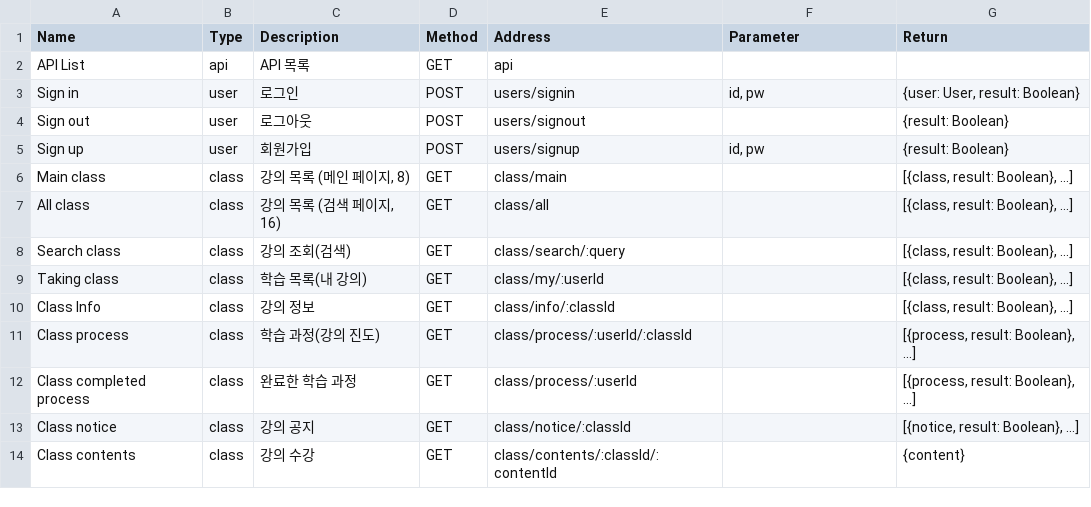
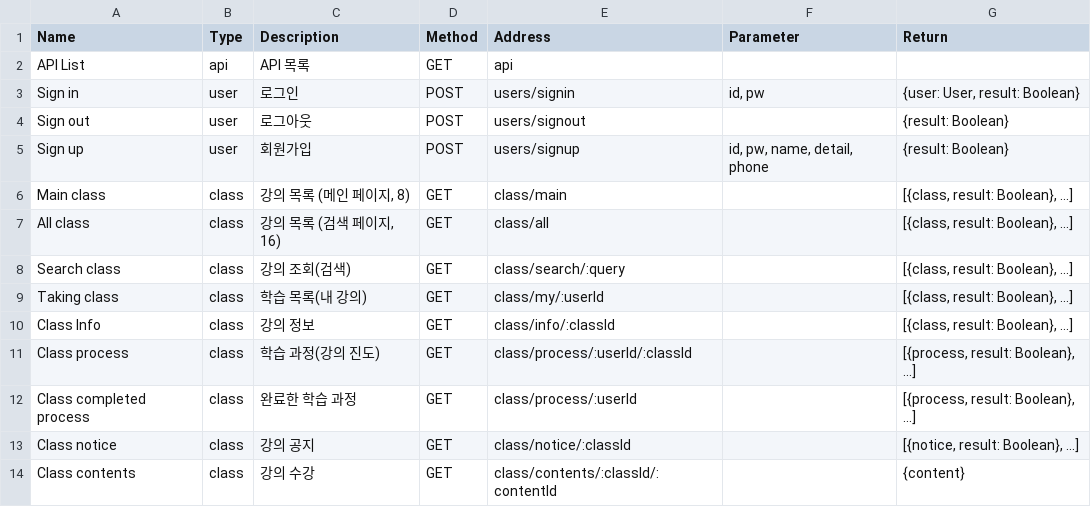
Before and after one commit to LeeSeungYun1020/Baleum, a CSV file: server/data/api.csv, drawn as a sheet.

Commit message:
[server] Modify sign up API

```diff
--- a/server/data/api.csv
+++ b/server/data/api.csv
@@ -4,3 +4,3 @@ Sign in,user,로그인,POST,users/signin,"id, pw","{user: User, result: Boolean}
 Sign out,user,로그아웃,POST,users/signout,,{result: Boolean}
-Sign up,user,회원가입,POST,users/signup,"id, pw",{result: Boolean}
+Sign up,user,회원가입,POST,users/signup,"id, pw, name, detail, phone",{result: Boolean}
 Main class,class,"강의 목록 (메인 페이지, 8)",GET,class/main,,"[{class, result: Boolean}, ...]"
```
Also changed, not shown: 1 other file.
